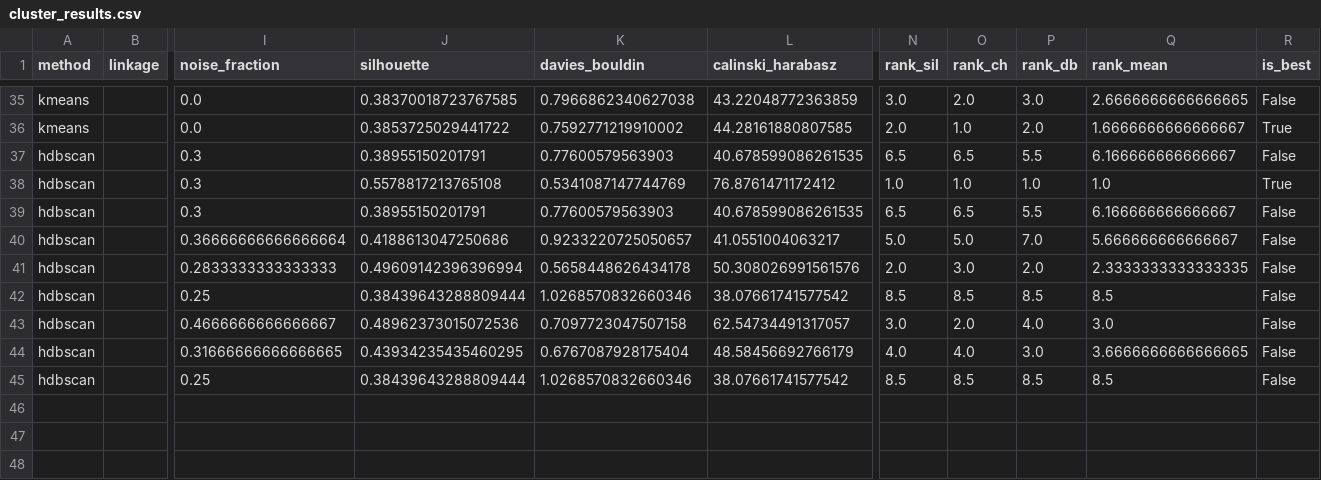
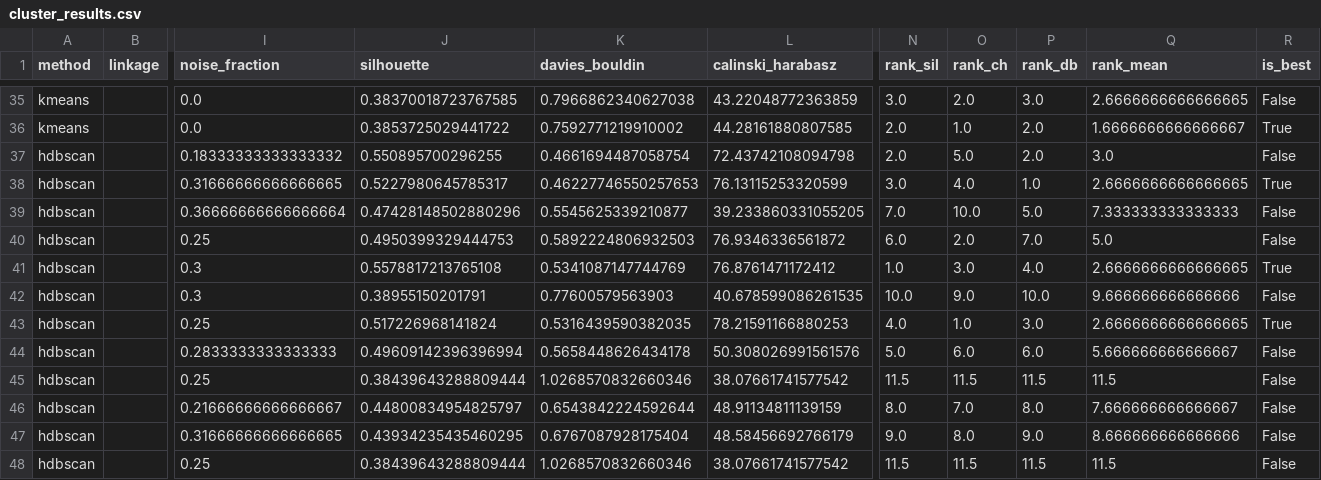
Before and after one commit to MikaPe02/Bachelor-Arbeit-Cluster-Analyse, a CSV file: Outputs/Data/cluster_results.csv, drawn as a sheet; only a part is shown, gaps mark what is left out; removed rows and columns are numbered as before the commit, all else as after; rows hold the shown columns only; the diff names each change by its address in the sheet, - before the commit and + after, or states it on an @@ line.

```diff
--- a/Outputs/Data/cluster_results.csv
+++ b/Outputs/Data/cluster_results.csv
-row 37: hdbscan |  | 0.3 | 0.38955150201791 | 0.77600579563903 | 40.678599086261535 | 6.5 | 6.5 | 5.5 | 6.166666666666667 | False
+row 37: hdbscan |  | 0.18333333333333332 | 0.550895700296255 | 0.4661694487058754 | 72.43742108094798 | 2.0 | 5.0 | 2.0 | 3.0 | False
+row 38: hdbscan |  | 0.31666666666666665 | 0.5227980645785317 | 0.46227746550257653 | 76.13115253320599 | 3.0 | 4.0 | 1.0 | 2.6666666666666665 | True
+row 39: hdbscan |  | 0.36666666666666664 | 0.47428148502880296 | 0.5545625339210877 | 39.233860331055205 | 7.0 | 10.0 | 5.0 | 7.333333333333333 | False
+row 40: hdbscan |  | 0.25 | 0.4950399329444753 | 0.5892224806932503 | 76.9346336561872 | 6.0 | 2.0 | 7.0 | 5.0 | False
-O41 (rank_ch): 1.0
+O41 (rank_ch): 3.0
-P41 (rank_db): 1.0
+P41 (rank_db): 4.0
-Q41 (rank_mean): 1.0
+Q41 (rank_mean): 2.6666666666666665
-N42 (rank_sil): 6.5
+N42 (rank_sil): 10.0
-O42 (rank_ch): 6.5
+O42 (rank_ch): 9.0
-P42 (rank_db): 5.5
+P42 (rank_db): 10.0
-Q42 (rank_mean): 6.166666666666667
+Q42 (rank_mean): 9.666666666666666
-row 40: hdbscan |  | 0.36666666666666664 | 0.4188613047250686 | 0.9233220725050657 | 41.0551004063217 | 5.0 | 5.0 | 7.0 | 5.666666666666667 | False
+row 43: hdbscan |  | 0.25 | 0.517226968141824 | 0.5316439590382035 | 78.21591166880253 | 4.0 | 1.0 | 3.0 | 2.6666666666666665 | True
-N44 (rank_sil): 2.0
+N44 (rank_sil): 5.0
-O44 (rank_ch): 3.0
+O44 (rank_ch): 6.0
-P44 (rank_db): 2.0
+P44 (rank_db): 6.0
-Q44 (rank_mean): 2.3333333333333335
+Q44 (rank_mean): 5.666666666666667
-N45 (rank_sil): 8.5
+N45 (rank_sil): 11.5
-O45 (rank_ch): 8.5
+O45 (rank_ch): 11.5
-P45 (rank_db): 8.5
+P45 (rank_db): 11.5
-Q45 (rank_mean): 8.5
+Q45 (rank_mean): 11.5
-row 43: hdbscan |  | 0.4666666666666667 | 0.48962373015072536 | 0.7097723047507158 | 62.54734491317057 | 3.0 | 2.0 | 4.0 | 3.0 | False
+row 46: hdbscan |  | 0.21666666666666667 | 0.44800834954825797 | 0.6543842224592644 | 48.91134811139159 | 8.0 | 7.0 | 8.0 | 7.666666666666667 | False
-N47 (rank_sil): 4.0
+N47 (rank_sil): 9.0
-O47 (rank_ch): 4.0
+O47 (rank_ch): 8.0
-P47 (rank_db): 3.0
+P47 (rank_db): 9.0
-Q47 (rank_mean): 3.6666666666666665
+Q47 (rank_mean): 8.666666666666666
-N48 (rank_sil): 8.5
+N48 (rank_sil): 11.5
-O48 (rank_ch): 8.5
+O48 (rank_ch): 11.5
-P48 (rank_db): 8.5
+P48 (rank_db): 11.5
-Q48 (rank_mean): 8.5
+Q48 (rank_mean): 11.5
```
Also changed, not shown: Input/subjects.csv, Outputs/Data/cluster_labels.csv, 17 other files.
